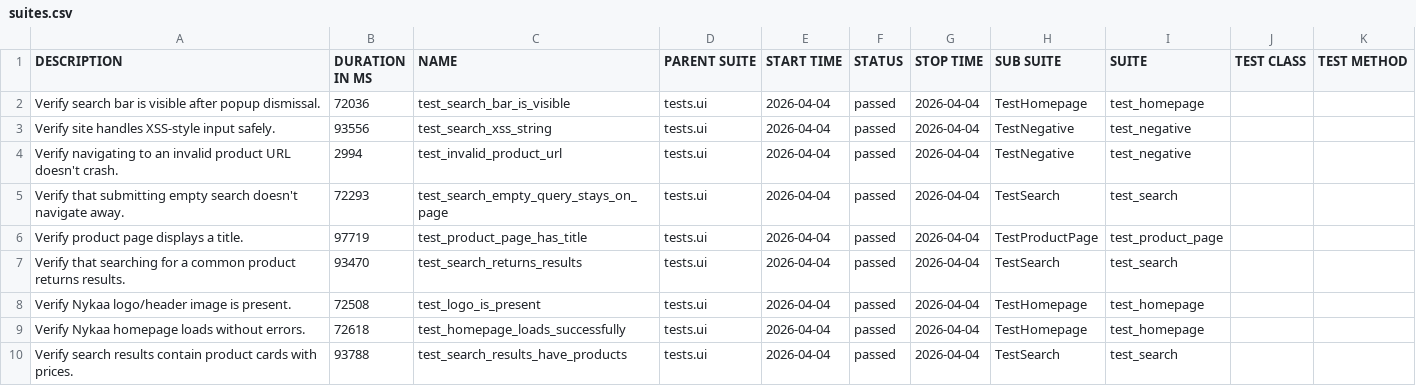
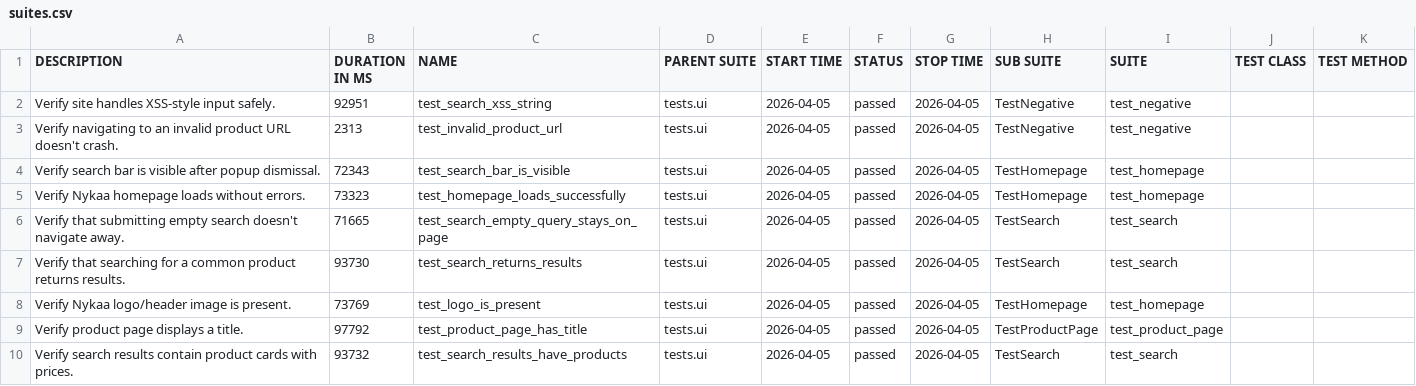
Before and after one commit to Deoli420/automation-framework, a CSV file: allure-report/data/suites.csv, drawn as a sheet.

```diff
--- a/allure-report/data/suites.csv
+++ b/allure-report/data/suites.csv
@@ -1,10 +1,10 @@
 "DESCRIPTION","DURATION IN MS","NAME","PARENT SUITE","START TIME","STATUS","STOP TIME","SUB SUITE","SUITE","TEST CLASS","TEST METHOD"
-"Verify search bar is visible after popup dismissal.","72036","test_search_bar_is_visible","tests.ui","2026-04-04","passed","2026-04-04","TestHomepage","test_homepage","",""
-"Verify site handles XSS-style input safely.","93556","test_search_xss_string","tests.ui","2026-04-04","passed","2026-04-04","TestNegative","test_negative","",""
-"Verify navigating to an invalid product URL doesn't crash.","2994","test_invalid_product_url","tests.ui","2026-04-04","passed","2026-04-04","TestNegative","test_negative","",""
-"Verify that submitting empty search doesn't navigate away.","72293","test_search_empty_query_stays_on_page","tests.ui","2026-04-04","passed","2026-04-04","TestSearch","test_search","",""
-"Verify product page displays a title.","97719","test_product_page_has_title","tests.ui","2026-04-04","passed","2026-04-04","TestProductPage","test_product_page","",""
-"Verify that searching for a common product returns results.","93470","test_search_returns_results","tests.ui","2026-04-04","passed","2026-04-04","TestSearch","test_search","",""
-"Verify Nykaa logo/header image is present.","72508","test_logo_is_present","tests.ui","2026-04-04","passed","2026-04-04","TestHomepage","test_homepage","",""
-"Verify Nykaa homepage loads without errors.","72618","test_homepage_loads_successfully","tests.ui","2026-04-04","passed","2026-04-04","TestHomepage","test_homepage","",""
-"Verify search results contain product cards with prices.","93788","test_search_results_have_products","tests.ui","2026-04-04","passed","2026-04-04","TestSearch","test_search","",""
+"Verify site handles XSS-style input safely.","92951","test_search_xss_string","tests.ui","2026-04-05","passed","2026-04-05","TestNegative","test_negative","",""
+"Verify navigating to an invalid product URL doesn't crash.","2313","test_invalid_product_url","tests.ui","2026-04-05","passed","2026-04-05","TestNegative","test_negative","",""
+"Verify search bar is visible after popup dismissal.","72343","test_search_bar_is_visible","tests.ui","2026-04-05","passed","2026-04-05","TestHomepage","test_homepage","",""
+"Verify Nykaa homepage loads without errors.","73323","test_homepage_loads_successfully","tests.ui","2026-04-05","passed","2026-04-05","TestHomepage","test_homepage","",""
+"Verify that submitting empty search doesn't navigate away.","71665","test_search_empty_query_stays_on_page","tests.ui","2026-04-05","passed","2026-04-05","TestSearch","test_search","",""
+"Verify that searching for a common product returns results.","93730","test_search_returns_results","tests.ui","2026-04-05","passed","2026-04-05","TestSearch","test_search","",""
+"Verify Nykaa logo/header image is present.","73769","test_logo_is_present","tests.ui","2026-04-05","passed","2026-04-05","TestHomepage","test_homepage","",""
+"Verify product page displays a title.","97792","test_product_page_has_title","tests.ui","2026-04-05","passed","2026-04-05","TestProductPage","test_product_page","",""
+"Verify search results contain product cards with prices.","93732","test_search_results_have_products","tests.ui","2026-04-05","passed","2026-04-05","TestSearch","test_search","",""
```
Also changed, not shown: 59 other files.
